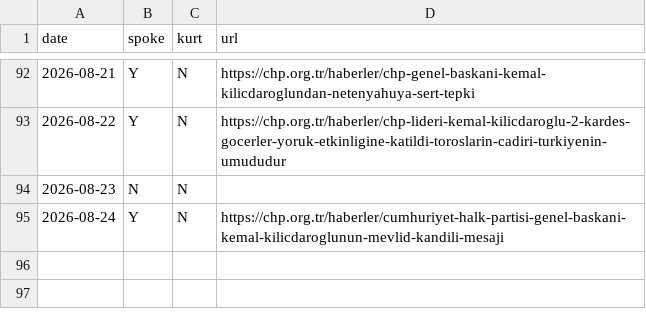
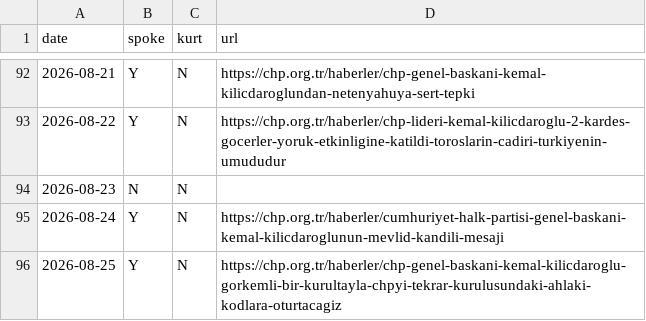
Before and after one commit to ayberkyagiz/ozelkurtdedimi, a CSV file: history.csv, drawn as a sheet; only a part is shown, gaps mark what is left out; the diff names each change by its address in the sheet, - before the commit and + after, or states it on an @@ line.

```diff
--- a/history.csv
+++ b/history.csv
+row 96: 2026-08-25 | Y | N | https://chp.org.tr/haberler/chp-genel-baskani-kemal-kilicdaroglu-gorkemli-bir-kurultayla-chpyi-tekrar-kurulusundaki-ahlaki-kodlara-oturtacagiz
```
Also changed, not shown: 1 other file.
